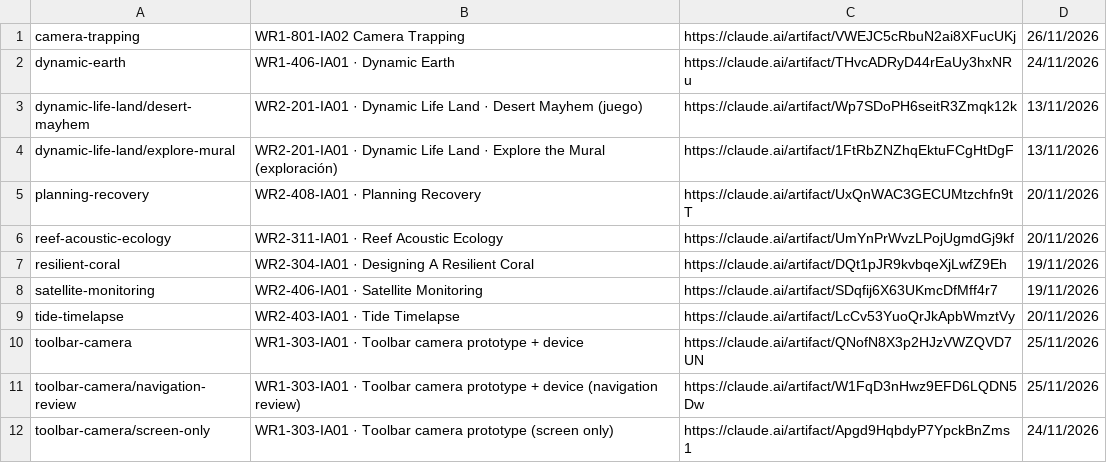
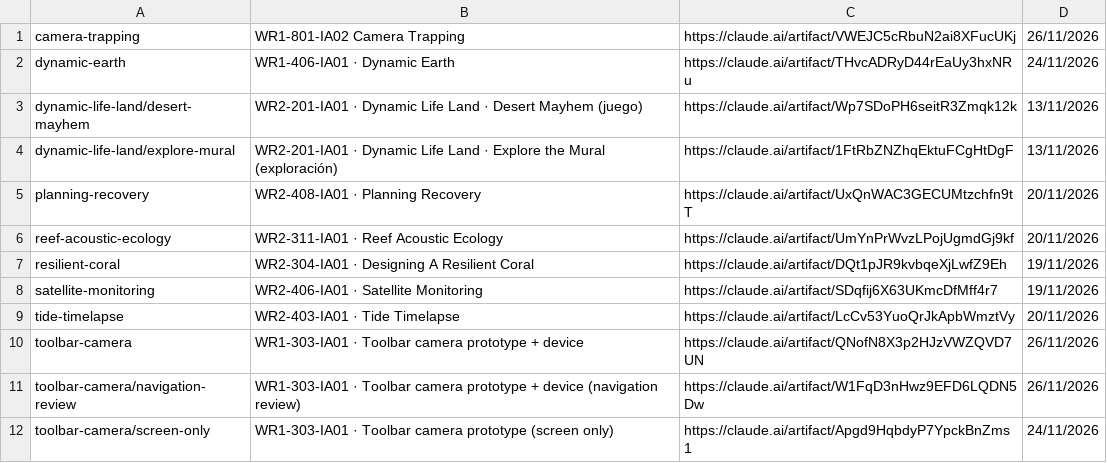
Before and after one commit to ICARIA-ATELIER/ilmi-prototipos, a TSV file: prototipos.tsv, drawn as a sheet.

```diff
--- a/prototipos.tsv
+++ b/prototipos.tsv
@@ -9,4 +9,4 @@ satellite-monitoring	WR2-406-IA01 · Satellite Monitoring	https://claude.ai/arti
 tide-timelapse	WR2-403-IA01 · Tide Timelapse	https://claude.ai/artifact/LcCv53YuoQrJkApbWmztVy	20/11/2026
-toolbar-camera	WR1-303-IA01 · Toolbar camera prototype + device	https://claude.ai/artifact/QNofN8X3p2HJzVWZQVD7UN	25/11/2026
-toolbar-camera/navigation-review	WR1-303-IA01 · Toolbar camera prototype + device (navigation review)	https://claude.ai/artifact/W1FqD3nHwz9EFD6LQDN5Dw	25/11/2026
+toolbar-camera	WR1-303-IA01 · Toolbar camera prototype + device	https://claude.ai/artifact/QNofN8X3p2HJzVWZQVD7UN	26/11/2026
+toolbar-camera/navigation-review	WR1-303-IA01 · Toolbar camera prototype + device (navigation review)	https://claude.ai/artifact/W1FqD3nHwz9EFD6LQDN5Dw	26/11/2026
 toolbar-camera/screen-only	WR1-303-IA01 · Toolbar camera prototype (screen only)	https://claude.ai/artifact/Apgd9HqbdyP7YpckBnZms1	24/11/2026
```
Also changed, not shown: 3 other files.
